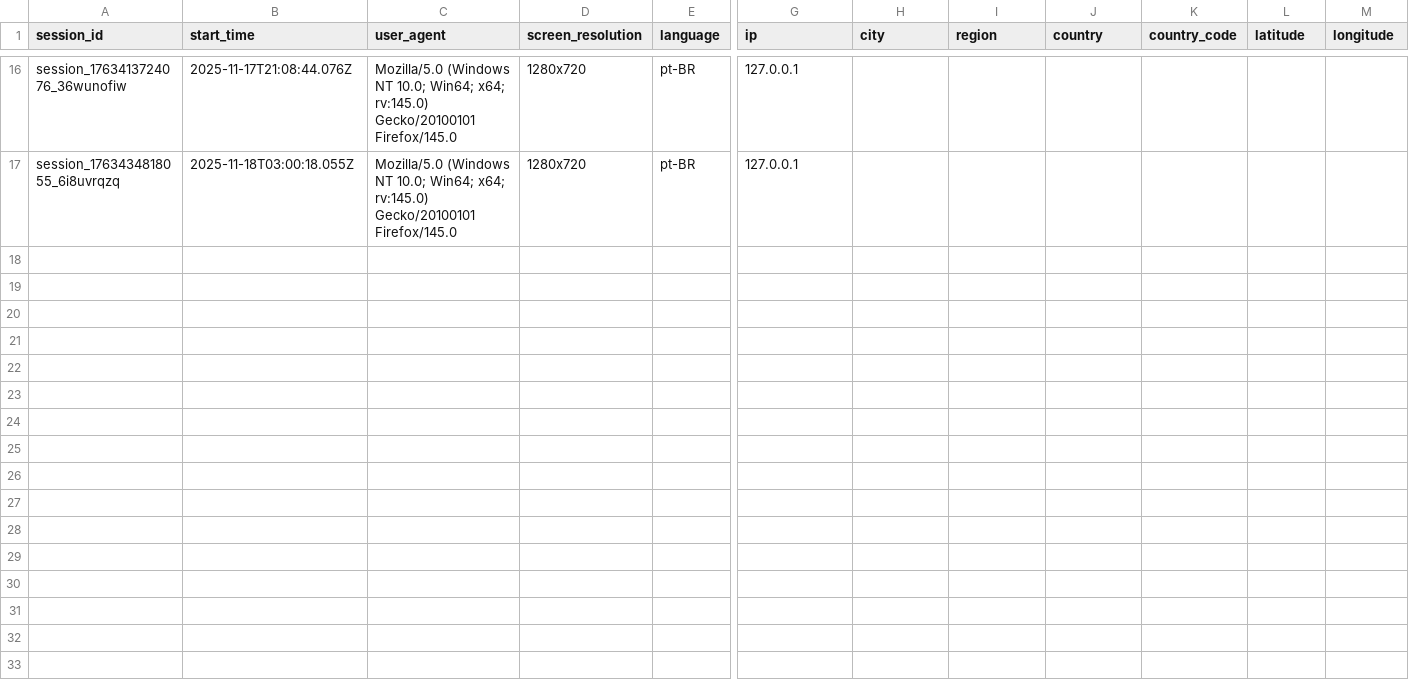
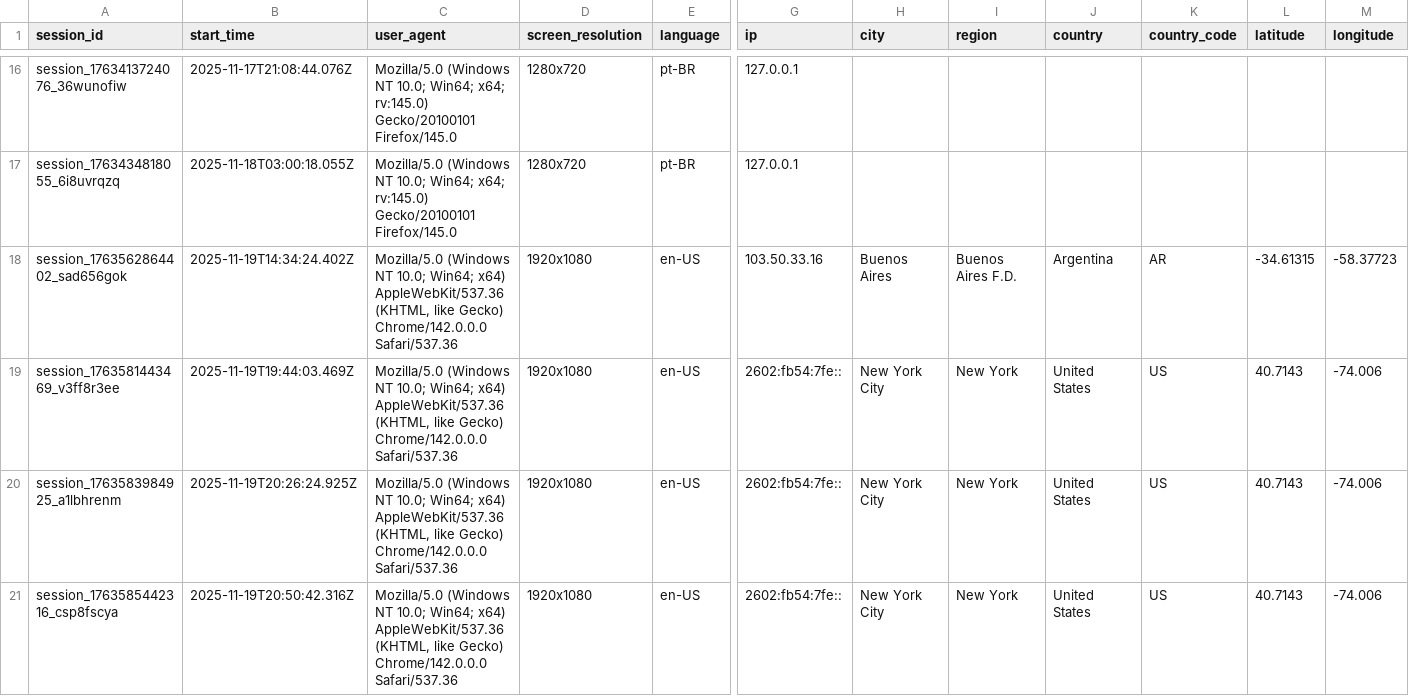
Before and after one commit to mazoqeufaco/dashboard_noetika_2_99B-MatW, a CSV file: tracking_data/sessions.csv, drawn as a sheet; only a part is shown, gaps mark what is left out; rows hold the shown columns only; the diff names each change by its address in the sheet, - before the commit and + after, or states it on an @@ line.

```diff
--- a/tracking_data/sessions.csv
+++ b/tracking_data/sessions.csv
+row 18: session_1763562864402_sad656gok | 2025-11-19T14:34:24.402Z | Mozilla/5.0 (Windows NT 10.0; Win64; x64) AppleWebKit/537.36 (KHTML, like Gecko) Chrome/142.0.0.0 Safari/537.36 | 1920x1080 | en-US | 103.50.33.16 | Buenos Aires | Buenos Aires F.D. | Argentina | AR | -34.61315 | -58.37723
+row 19: session_1763581443469_v3ff8r3ee | 2025-11-19T19:44:03.469Z | Mozilla/5.0 (Windows NT 10.0; Win64; x64) AppleWebKit/537.36 (KHTML, like Gecko) Chrome/142.0.0.0 Safari/537.36 | 1920x1080 | en-US | 2602:fb54:7fe:: | New York City | New York | United States | US | 40.7143 | -74.006
+row 20: session_1763583984925_a1lbhrenm | 2025-11-19T20:26:24.925Z | Mozilla/5.0 (Windows NT 10.0; Win64; x64) AppleWebKit/537.36 (KHTML, like Gecko) Chrome/142.0.0.0 Safari/537.36 | 1920x1080 | en-US | 2602:fb54:7fe:: | New York City | New York | United States | US | 40.7143 | -74.006
+row 21: session_1763585442316_csp8fscya | 2025-11-19T20:50:42.316Z | Mozilla/5.0 (Windows NT 10.0; Win64; x64) AppleWebKit/537.36 (KHTML, like Gecko) Chrome/142.0.0.0 Safari/537.36 | 1920x1080 | en-US | 2602:fb54:7fe:: | New York City | New York | United States | US | 40.7143 | -74.006
```
Also changed, not shown: tracking_data/reports.csv, 17 other files.
